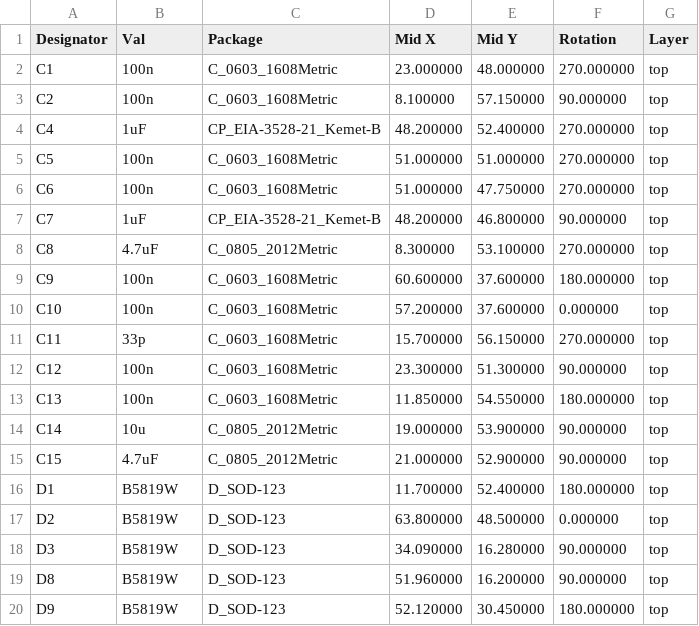
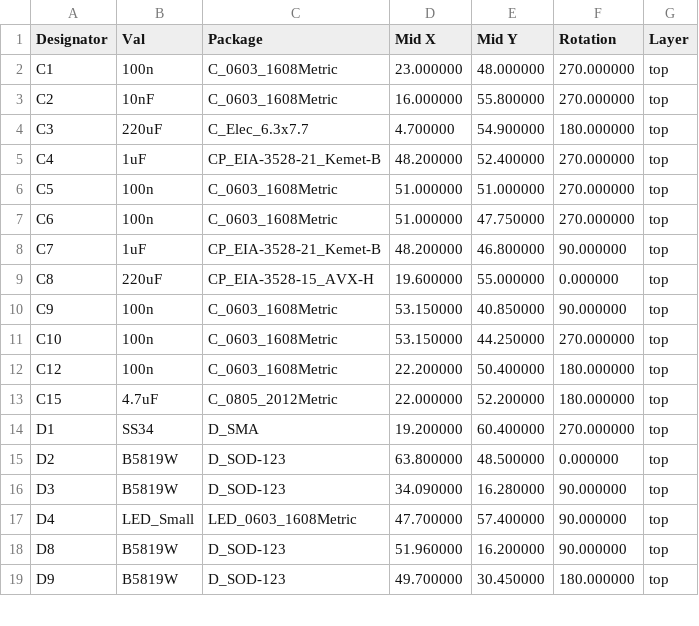
Before and after one commit to 84ace/esp32_battery_isolator, a CSV file: jlcpcb/esp32_battery_isolator_cpl_jlc.csv, drawn as a sheet; only a part is shown; the diff covers the shown part only.

Commit message:
REV F - off to JLCPCB

```diff
--- a/jlcpcb/esp32_battery_isolator_cpl_jlc.csv
+++ b/jlcpcb/esp32_battery_isolator_cpl_jlc.csv
@@ -2,3 +2,4 @@ Designator,Val,Package,Mid X,Mid Y,Rotation,Layer
 C1,100n,C_0603_1608Metric,23.000000,48.000000,270.000000,top
-C2,100n,C_0603_1608Metric,8.100000,57.150000,90.000000,top
+C2,10nF,C_0603_1608Metric,16.000000,55.800000,270.000000,top
+C3,220uF,C_Elec_6.3x7.7,4.700000,54.900000,180.000000,top
 C4,1uF,CP_EIA-3528-21_Kemet-B,48.200000,52.400000,270.000000,top
@@ -7,14 +8,12 @@ C6,100n,C_0603_1608Metric,51.000000,47.750000,270.000000,top
 C7,1uF,CP_EIA-3528-21_Kemet-B,48.200000,46.800000,90.000000,top
-C8,4.7uF,C_0805_2012Metric,8.300000,53.100000,270.000000,top
-C9,100n,C_0603_1608Metric,60.600000,37.600000,180.000000,top
-C10,100n,C_0603_1608Metric,57.200000,37.600000,0.000000,top
-C11,33p,C_0603_1608Metric,15.700000,56.150000,270.000000,top
-C12,100n,C_0603_1608Metric,23.300000,51.300000,90.000000,top
-C13,100n,C_0603_1608Metric,11.850000,54.550000,180.000000,top
-C14,10u,C_0805_2012Metric,19.000000,53.900000,90.000000,top
-C15,4.7uF,C_0805_2012Metric,21.000000,52.900000,90.000000,top
-D1,B5819W,D_SOD-123,11.700000,52.400000,180.000000,top
+C8,220uF,CP_EIA-3528-15_AVX-H,19.600000,55.000000,0.000000,top
+C9,100n,C_0603_1608Metric,53.150000,40.850000,90.000000,top
+C10,100n,C_0603_1608Metric,53.150000,44.250000,270.000000,top
+C12,100n,C_0603_1608Metric,22.200000,50.400000,180.000000,top
+C15,4.7uF,C_0805_2012Metric,22.000000,52.200000,180.000000,top
+D1,SS34,D_SMA,19.200000,60.400000,270.000000,top
 D2,B5819W,D_SOD-123,63.800000,48.500000,0.000000,top
 D3,B5819W,D_SOD-123,34.090000,16.280000,90.000000,top
+D4,LED_Small,LED_0603_1608Metric,47.700000,57.400000,90.000000,top
 D8,B5819W,D_SOD-123,51.960000,16.200000,90.000000,top
-D9,B5819W,D_SOD-123,52.120000,30.450000,180.000000,top
+D9,B5819W,D_SOD-123,49.700000,30.450000,180.000000,top
```
Also changed, not shown: 6 added rows, 1 removed row and 64 edited cells elsewhere in this file, jlcpcb/esp32_battery_isolator_bom_jlc.csv, 39 other files.
